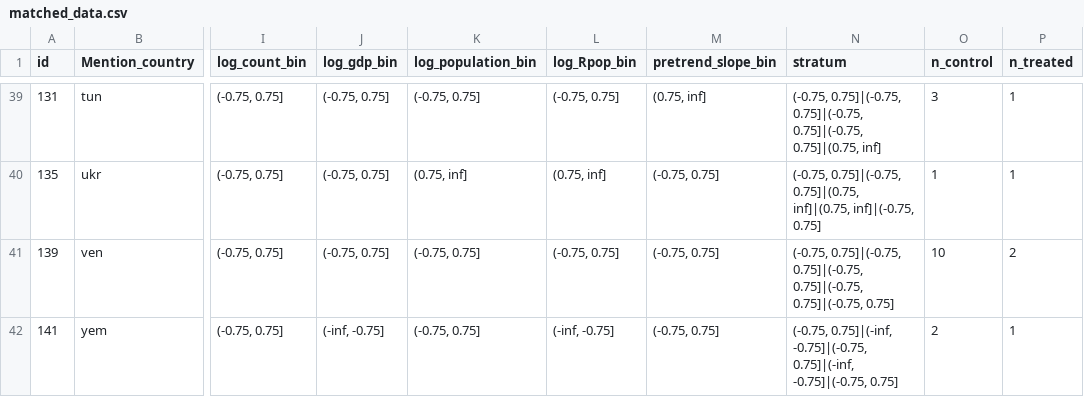
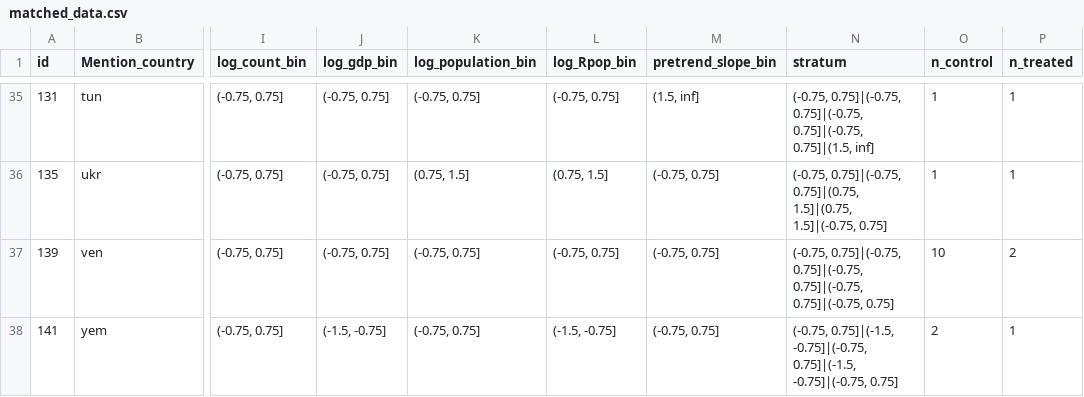
Before and after one commit to YasAsgari/Arab_spring_scholarly_attention, a CSV file: DiD analysis with matching/matched_data.csv, drawn as a sheet; only a part is shown, gaps mark what is left out; addresses are those after the commit; the diff covers the shown part only; the diff names each change by its address in the sheet, - before the commit and + after, or states it on an @@ line.

Commit message:
modified:   DiD analysis with matching/matching.ipynb

```diff
--- a/DiD analysis with matching/matched_data.csv
+++ b/DiD analysis with matching/matched_data.csv
-M35 (pretrend_slope_bin): (0.75, inf]
+M35 (pretrend_slope_bin): (1.5, inf]
-N35 (stratum): …0.75]|(-0.75, 0.75]|(-0.75, 0.75]|(0.75, inf]
+N35 (stratum): …0.75]|(-0.75, 0.75]|(-0.75, 0.75]|(1.5, inf]
-O35 (n_control): 3
+O35 (n_control): 1
-K36 (log_population_bin): (0.75, inf]
+K36 (log_population_bin): (0.75, 1.5]
-L36 (log_Rpop_bin): (0.75, inf]
+L36 (log_Rpop_bin): (0.75, 1.5]
-N36 (stratum): …0.75]|(-0.75, 0.75]|(0.75, inf]|(0.75, inf]|(-0.75, 0.75]
+N36 (stratum): …0.75]|(-0.75, 0.75]|(0.75, 1.5]|(0.75, 1.5]|(-0.75, 0.75]
-J38 (log_gdp_bin): (-inf, -0.75]
+J38 (log_gdp_bin): (-1.5, -0.75]
-L38 (log_Rpop_bin): (-inf, -0.75]
+L38 (log_Rpop_bin): (-1.5, -0.75]
-N38 (stratum): (-0.75, 0.75]|(-inf, -0.75]|(-0.75, 0.75]|(-inf, -0.75]|(-0.75, 0.75]
+N38 (stratum): (-0.75, 0.75]|(-1.5, -0.75]|(-0.75, 0.75]|(-1.5, -0.75]|(-0.75, 0.75]
```
Also changed, not shown: 4 removed rows and 94 edited cells elsewhere in this file, 1 other file.
